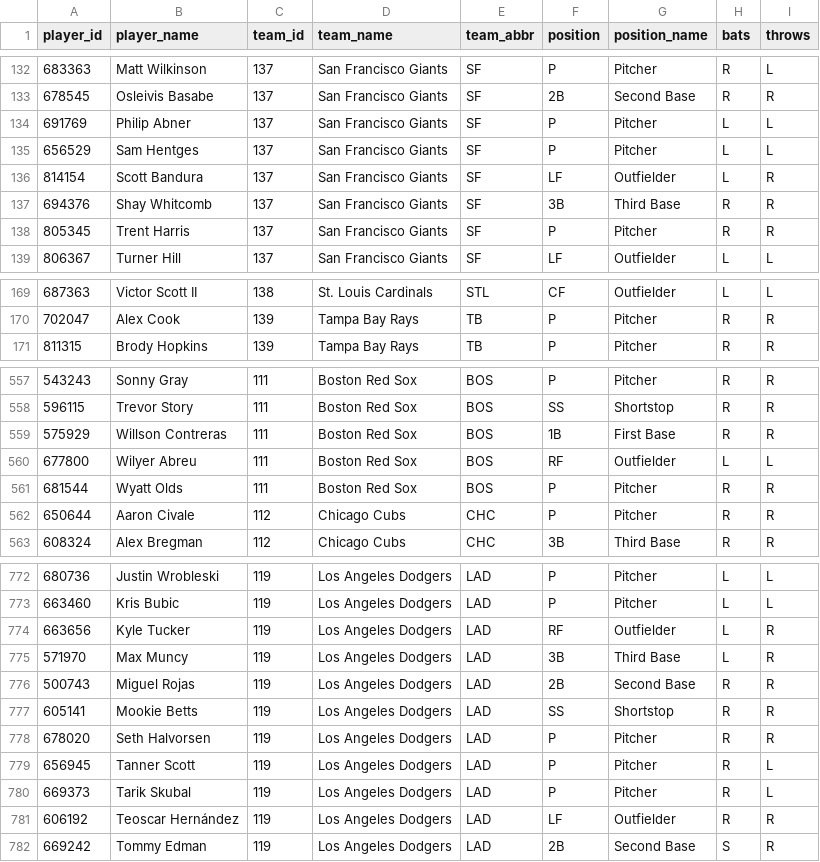
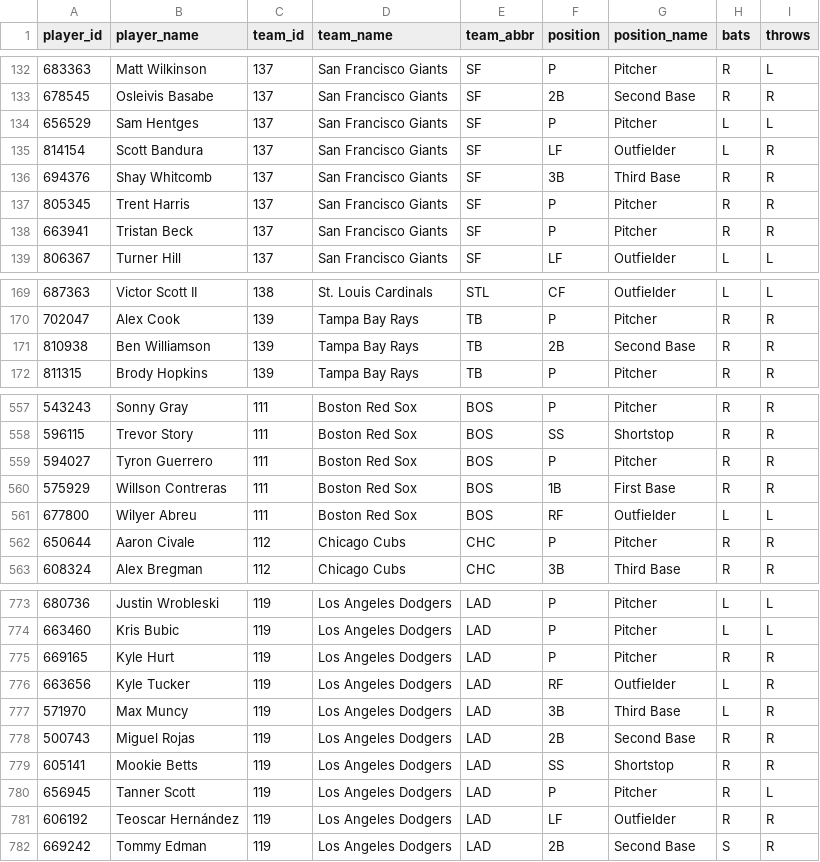
Before and after one commit to dylhauck/alpha-wagerz-model, a CSV file: data/reference/player_reference.csv, drawn as a sheet; only a part is shown, gaps mark what is left out; removed rows and columns are numbered as before the commit, all else as after; the diff covers the shown part only; the diff names each change by its address in the sheet, - before the commit and + after, or states it on an @@ line.

```diff
--- a/data/reference/player_reference.csv
+++ b/data/reference/player_reference.csv
-row 134: 691769 | Philip Abner | 137 | San Francisco Giants | SF | P | Pitcher | L | L
+row 138: 663941 | Tristan Beck | 137 | San Francisco Giants | SF | P | Pitcher | R | R
+row 171: 810938 | Ben Williamson | 139 | Tampa Bay Rays | TB | 2B | Second Base | R | R
+row 559: 594027 | Tyron Guerrero | 111 | Boston Red Sox | BOS | P | Pitcher | R | R
-row 561: 681544 | Wyatt Olds | 111 | Boston Red Sox | BOS | P | Pitcher | R | R
+row 775: 669165 | Kyle Hurt | 119 | Los Angeles Dodgers | LAD | P | Pitcher | R | R
-row 778: 678020 | Seth Halvorsen | 119 | Los Angeles Dodgers | LAD | P | Pitcher | R | R
-row 780: 669373 | Tarik Skubal | 119 | Los Angeles Dodgers | LAD | P | Pitcher | R | L
```
Also changed, not shown: 3 added rows, 3 removed rows and 4 edited cells elsewhere in this file, data/processed/slate_summary.csv, 29 other files.
